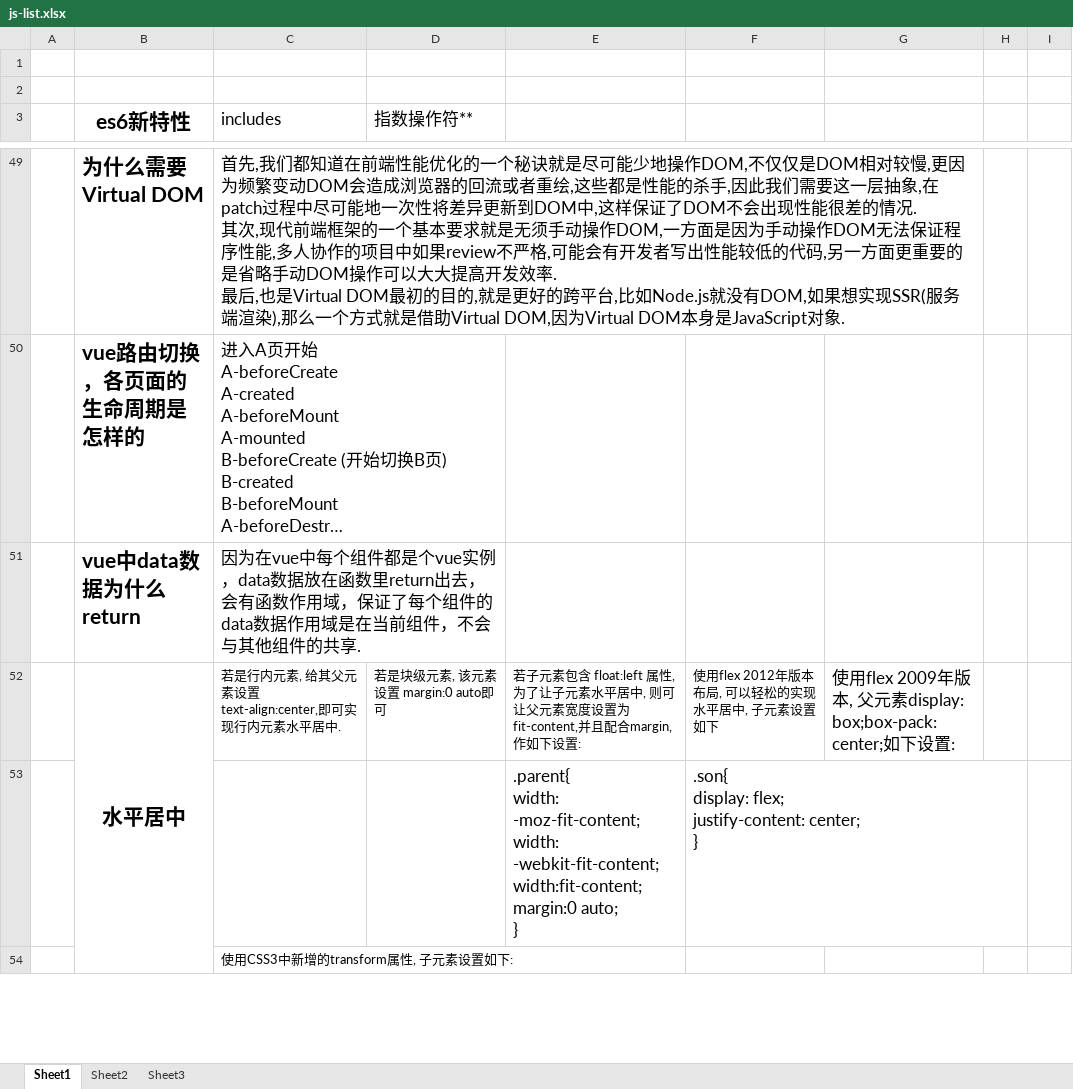
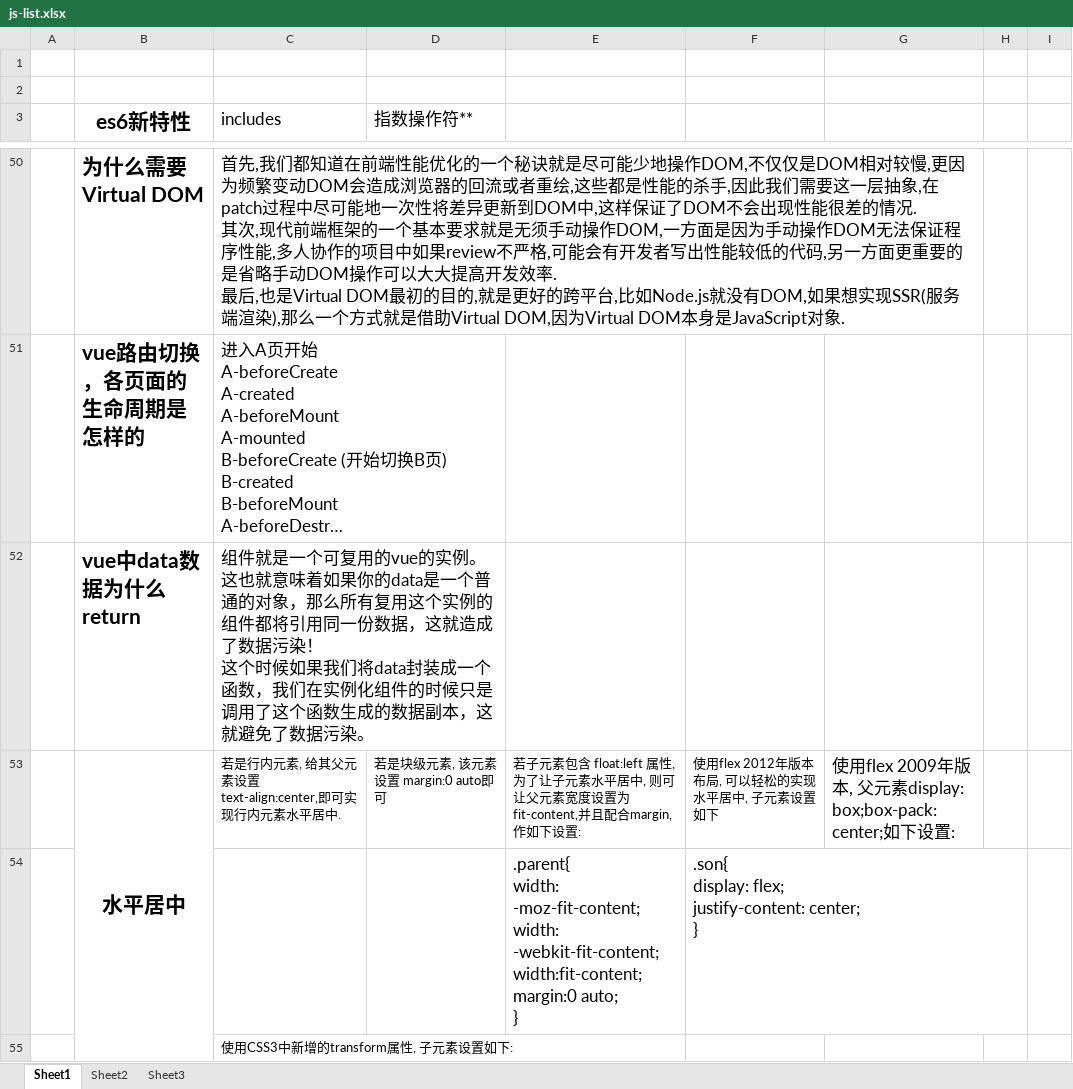
Before and after one commit to kb2412/resource, an Excel workbook: js-list.xlsx, sheet Sheet1, drawn as a sheet; only a part is shown, gaps mark what is left out; long unchanged cells end in …; values as stored, in another font and other column widths than the file's, no borders; charts and pictures not drawn; addresses are those after the commit; ↵ is a line break in a cell; the diff covers the shown part only; the diff names each change by its address in the sheet, - before the commit and + after, or states it on an @@ line.

```diff
--- a/js-list.xlsx (sheet Sheet1)
+++ b/js-list.xlsx (sheet Sheet1)
-C52 (includes): 因为在vue中每个组件都是个vue实例，data数据放在函数里return出去，会有函数作用域，保证了每个组件的data数据作用域是在当前组件，不会与其他组件的共享.
+C52 (includes): 组件就是一个可复用的vue的实例。 ↵ 这也就意味着如果你的data是一个普通的对象，那么所有复用这个实例的组件都将引用同一份数据，这就造成了数据污染！ ↵ 这个时候如果我们将data封装成一个函数，我们在实例化组件的时候只是调用了这个函数生成的数据副本，这就避免了数据污染。
```
Also changed, not shown: 8 added rows, 3 removed rows and 2 edited cells elsewhere in this sheet, charts or pictures.
